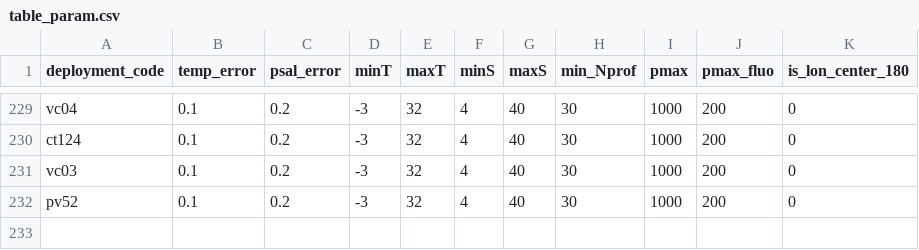
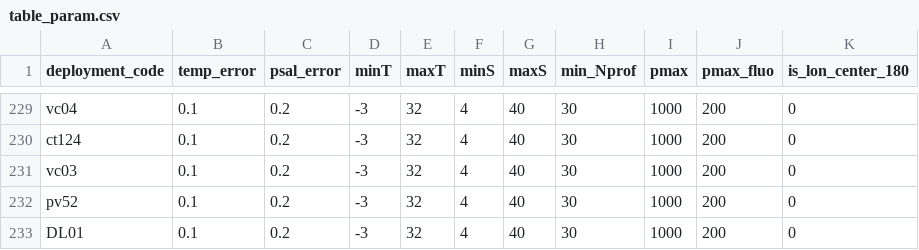
Before and after one commit to fabien-roquet/meop_qc, a CSV file: matlab_toolbox/config_files/table_param.csv, drawn as a sheet; only a part is shown, gaps mark what is left out.

```diff
--- a/matlab_toolbox/config_files/table_param.csv
+++ b/matlab_toolbox/config_files/table_param.csv
@@ -232 +232,2 @@ vc03,0.1,0.2,-3,32,4,40,30,1000,200,0
 pv52,0.1,0.2,-3,32,4,40,30,1000,200,0
+DL01,0.1,0.2,-3,32,4,40,30,1000,200,0
```
Also changed, not shown: matlab_toolbox/config_files/table_coeff.csv, 30 other files.
